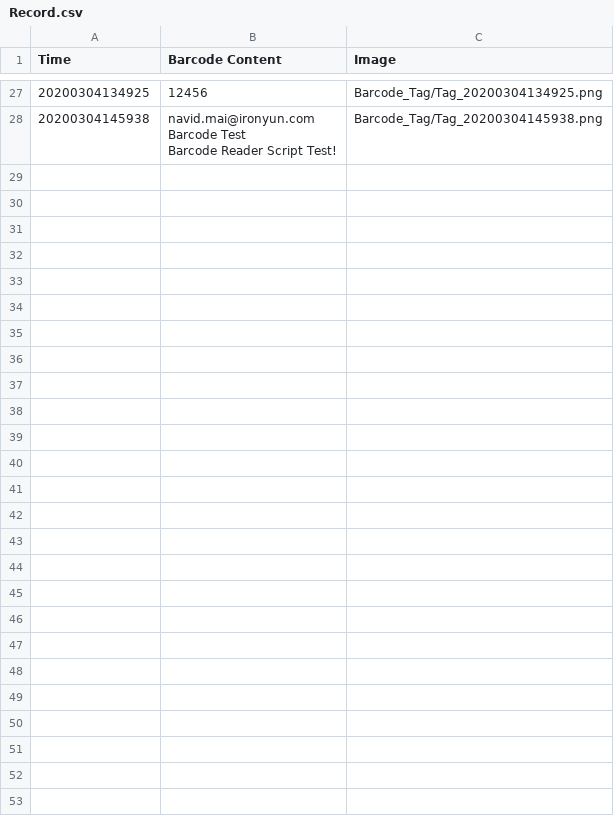
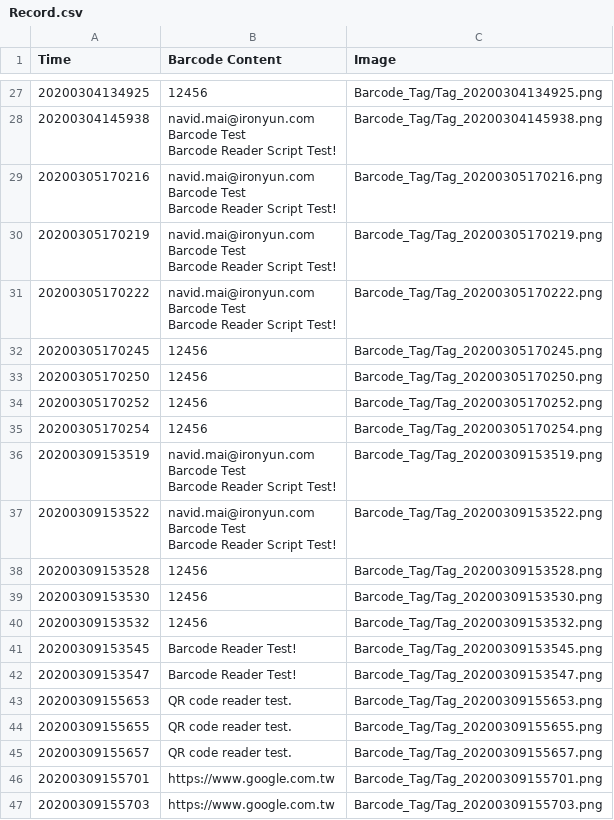
Before and after one commit to NavidMai/ScanBarcodeByCamera, a CSV file: Barcode_Tag/Record.csv, drawn as a sheet; only a part is shown, gaps mark what is left out; the diff covers the shown part only.

```diff
--- a/Barcode_Tag/Record.csv
+++ b/Barcode_Tag/Record.csv
@@ -42 +42,37 @@ Barcode Test
 Barcode Reader Script Test!",Barcode_Tag/Tag_20200304145938.png
+20200305170216,"navid.mai@ironyun.com
+Barcode Test
+Barcode Reader Script Test!",Barcode_Tag/Tag_20200305170216.png
+20200305170219,"navid.mai@ironyun.com
+Barcode Test
+Barcode Reader Script Test!",Barcode_Tag/Tag_20200305170219.png
+20200305170222,"navid.mai@ironyun.com
+Barcode Test
+Barcode Reader Script Test!",Barcode_Tag/Tag_20200305170222.png
+20200305170245,"12456
+",Barcode_Tag/Tag_20200305170245.png
+20200305170250,"12456
+",Barcode_Tag/Tag_20200305170250.png
+20200305170252,"12456
+",Barcode_Tag/Tag_20200305170252.png
+20200305170254,"12456
+",Barcode_Tag/Tag_20200305170254.png
+20200309153519,"navid.mai@ironyun.com
+Barcode Test
+Barcode Reader Script Test!",Barcode_Tag/Tag_20200309153519.png
+20200309153522,"navid.mai@ironyun.com
+Barcode Test
+Barcode Reader Script Test!",Barcode_Tag/Tag_20200309153522.png
+20200309153528,"12456
+",Barcode_Tag/Tag_20200309153528.png
+20200309153530,"12456
+",Barcode_Tag/Tag_20200309153530.png
+20200309153532,"12456
+",Barcode_Tag/Tag_20200309153532.png
+20200309153545,Barcode Reader Test! ,Barcode_Tag/Tag_20200309153545.png
+20200309153547,Barcode Reader Test! ,Barcode_Tag/Tag_20200309153547.png
+20200309155653,QR code reader test.,Barcode_Tag/Tag_20200309155653.png
+20200309155655,QR code reader test.,Barcode_Tag/Tag_20200309155655.png
+20200309155657,QR code reader test.,Barcode_Tag/Tag_20200309155657.png
+20200309155701,https://www.google.com.tw,Barcode_Tag/Tag_20200309155701.png
+20200309155703,https://www.google.com.tw,Barcode_Tag/Tag_20200309155703.png
```
Also changed, not shown: 29 added rows elsewhere in this file, 59 other files.
